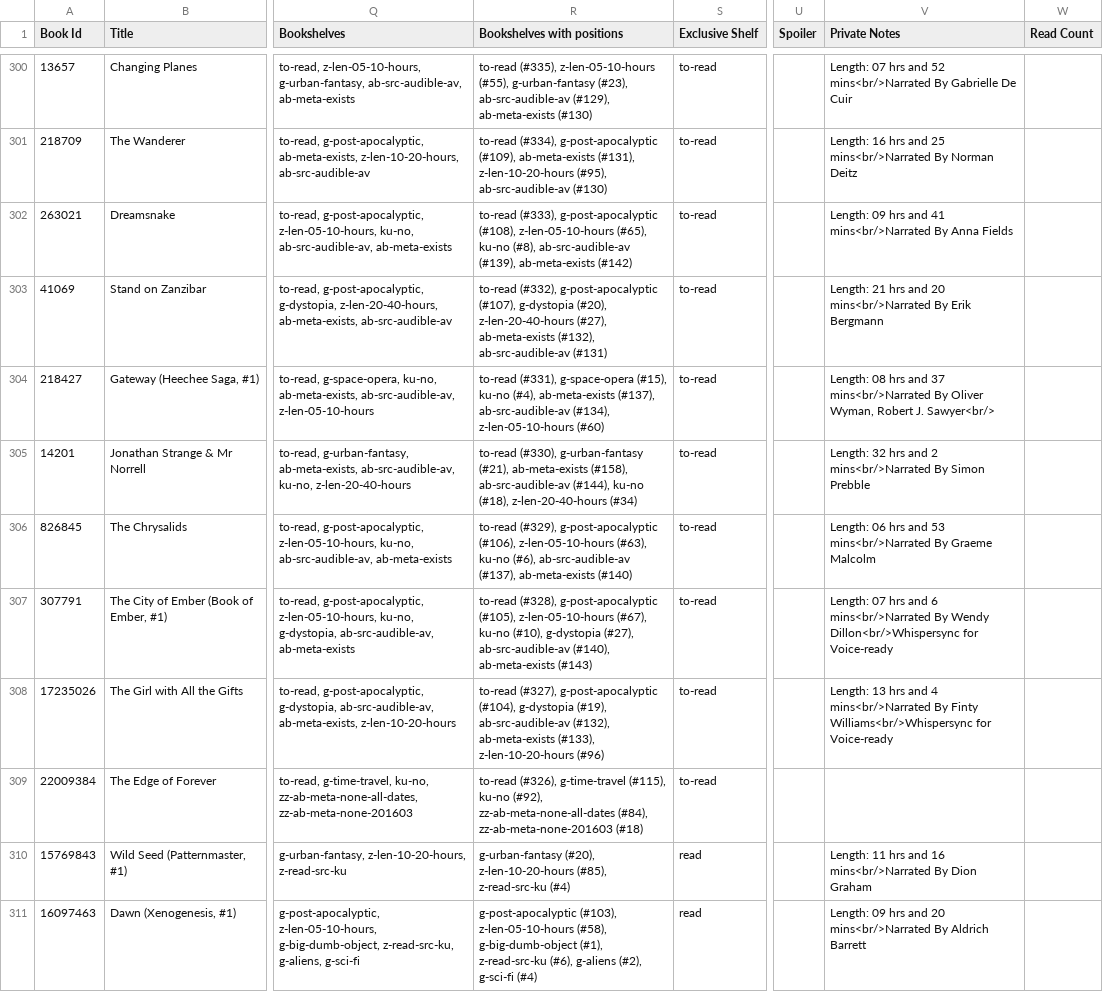
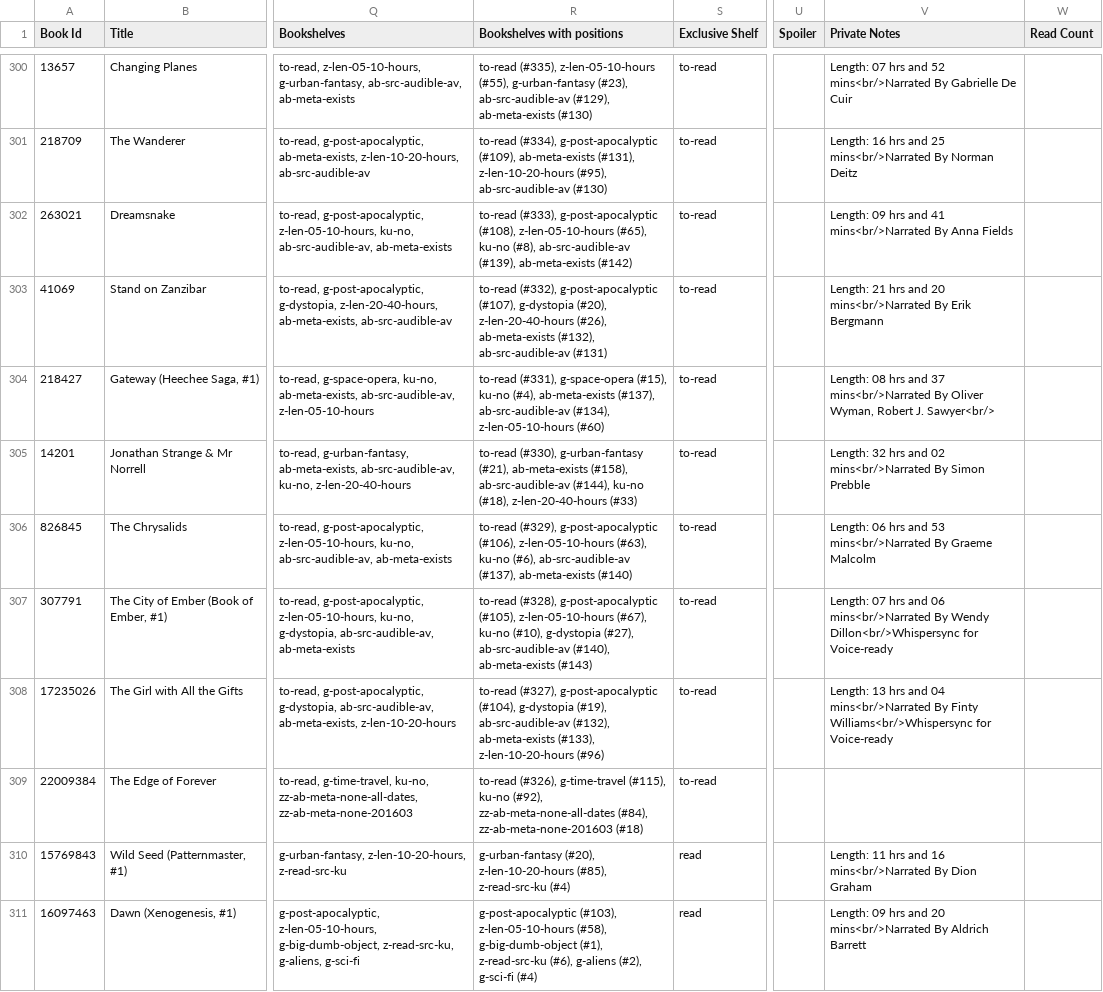
Before and after one commit to genekaufman/gr-exp-analysis, a CSV file: goodreads_library_export20160615.csv (was goodreads_library_export20160614.csv), drawn as a sheet; only a part is shown, gaps mark what is left out; the diff covers the shown part only; the diff names each change by its address in the sheet, - before the commit and + after, or states it on an @@ line.

```diff
--- a/goodreads_library_export20160614.csv
+++ b/goodreads_library_export20160615.csv
-R303 (Bookshelves with positions): …(#20), z-len-20-40-hours (#27), ab-meta-exists (#132),…
+R303 (Bookshelves with positions): …(#20), z-len-20-40-hours (#26), ab-meta-exists (#132),…
-R305 (Bookshelves with positions): …(#18), z-len-20-40-hours (#34)
+R305 (Bookshelves with positions): …(#18), z-len-20-40-hours (#33)
-V305 (Private Notes): …hrs and 2 mins<br/>Narrated By…
+V305 (Private Notes): …hrs and 02 mins<br/>Narrated By…
-V307 (Private Notes): …hrs and 6 mins<br/>Narrated By…
+V307 (Private Notes): …hrs and 06 mins<br/>Narrated By…
-V308 (Private Notes): …hrs and 4 mins<br/>Narrated By…
+V308 (Private Notes): …hrs and 04 mins<br/>Narrated By…
```
Also changed, not shown: 126 edited cells elsewhere in this file, 2 other files.
